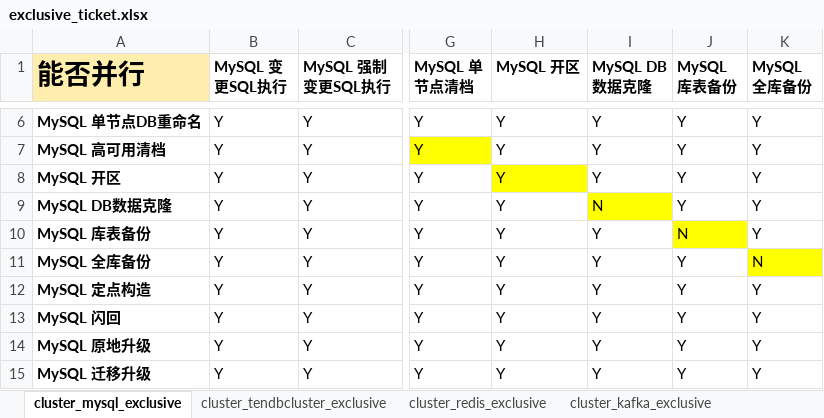
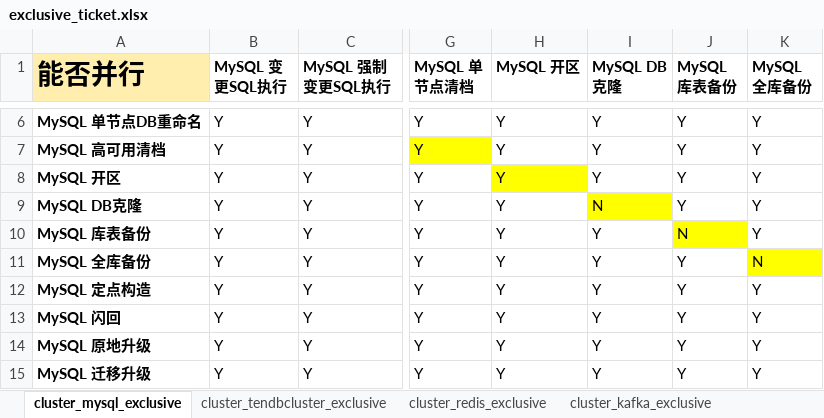
Before and after one commit to TencentBlueKing/blueking-dbm, an Excel workbook: dbm-ui/backend/ticket/exclusive_ticket.xlsx, sheet cluster_mysql_exclusive, drawn as a sheet; only a part is shown, gaps mark what is left out; values as stored, in another font and other column widths than the file's, no borders; the diff names each change by its address in the sheet, - before the commit and + after, or states it on an @@ line.

```diff
--- a/dbm-ui/backend/ticket/exclusive_ticket.xlsx (sheet cluster_mysql_exclusive)
+++ b/dbm-ui/backend/ticket/exclusive_ticket.xlsx (sheet cluster_mysql_exclusive)
-I1: MySQL DB数据克隆
+I1: MySQL DB克隆
-A9 (能否并行): MySQL DB数据克隆
+A9 (能否并行): MySQL DB克隆
```
Also changed, not shown: sheet cluster_tendbcluster_exclusive, 2 other files.
